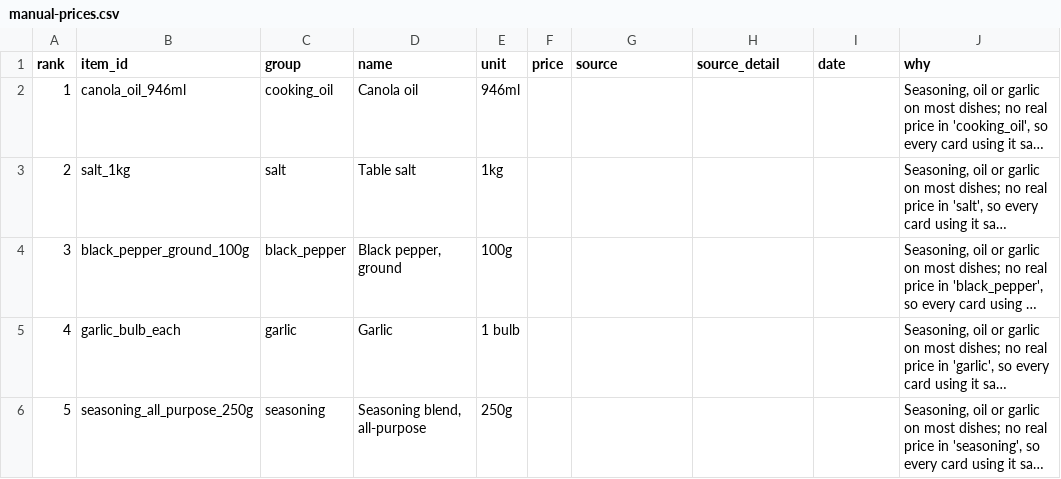
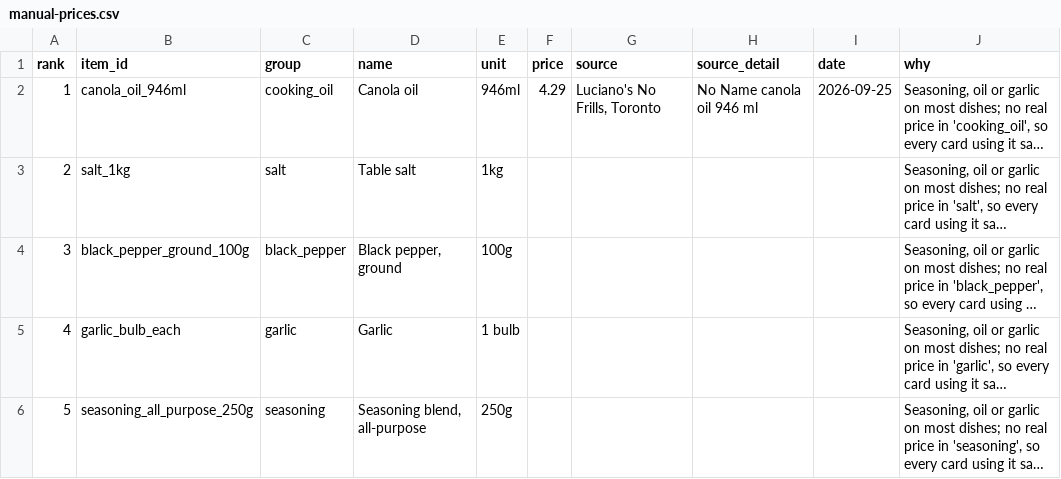
Before and after one commit to james-agbonz/Pantry-AI, a CSV file: tools/prices/manual-prices.csv, drawn as a sheet; only a part is shown; long unchanged cells end in …; the diff names each change by its address in the sheet, - before the commit and + after, or states it on an @@ line.

```diff
--- a/tools/prices/manual-prices.csv
+++ b/tools/prices/manual-prices.csv
-F2 (price): (empty)
+F2 (price): 4.29
-G2 (source): (empty)
+G2 (source): Luciano's No Frills, Toronto
-H2 (source_detail): (empty)
+H2 (source_detail): No Name canola oil 946 ml
-I2 (date): (empty)
+I2 (date): 2026-09-25
```
